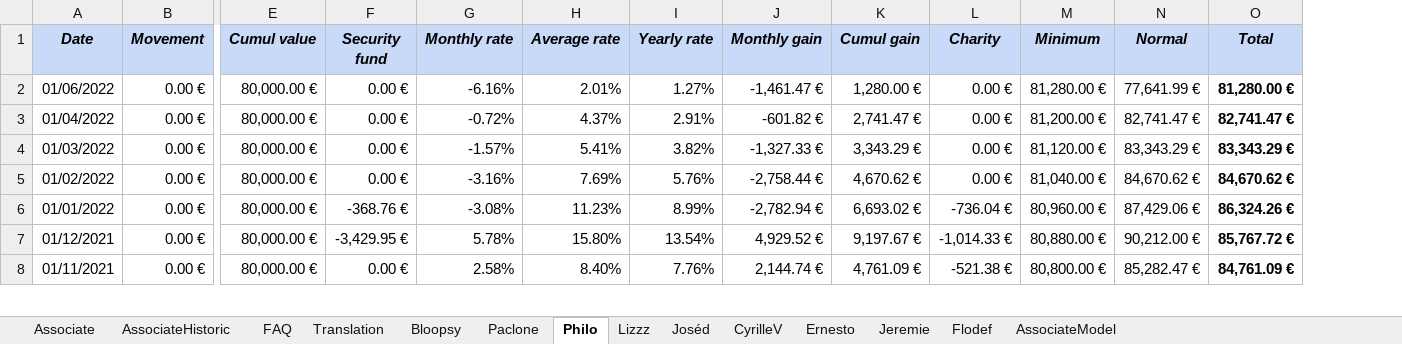
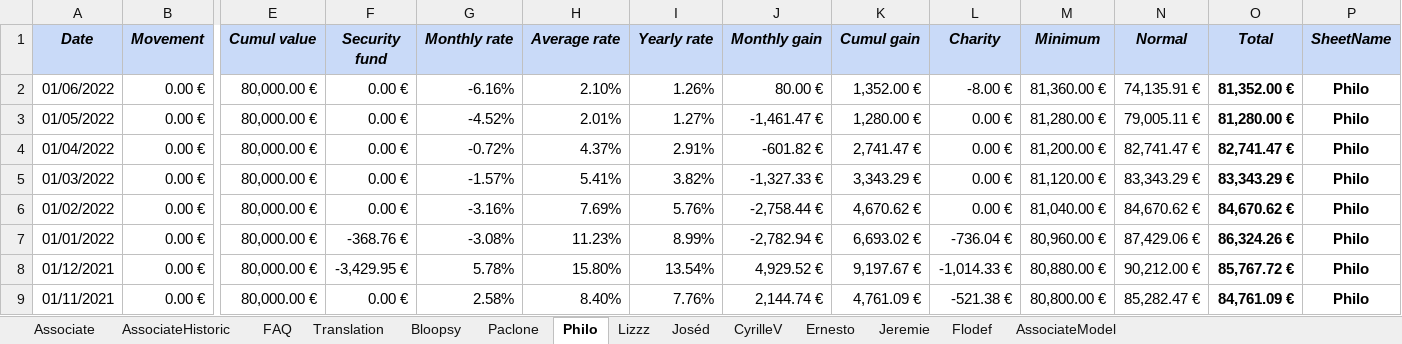
Before and after one commit to flodef/FiMs, an Excel workbook: Data/FiMs Associate.xlsx, sheet Philo, drawn as a sheet; only a part is shown, gaps mark what is left out; values as stored, in another font and other column widths than the file's, no borders; charts and pictures not drawn; addresses are those after the commit; rows hold the shown columns only; the diff names each change by its address in the sheet, - before the commit and + after, or states it on an @@ line.

```diff
--- a/Data/FiMs Associate.xlsx (sheet Philo)
+++ b/Data/FiMs Associate.xlsx (sheet Philo)
@@ column P (SheetName) unhidden, row 2: Philo; rows 4-9: all Philo @@
-H2 (Average rate): 2.01%
+H2 (Average rate): 2.10%
-I2 (Yearly rate): 1.27%
+I2 (Yearly rate): 1.26%
-J2 (Monthly gain): -1,461.47 €
+J2 (Monthly gain): 80.00 €
-K2 (Cumul gain): 1,280.00 €
+K2 (Cumul gain): 1,352.00 €
-L2 (Charity): 0.00 €
+L2 (Charity): -8.00 €
-M2 (Minimum): 81,280.00 €
+M2 (Minimum): 81,360.00 €
-N2 (Normal): 77,641.99 €
+N2 (Normal): 74,135.91 €
-O2 (Total): 81,280.00 €
+O2 (Total): 81,352.00 €
+row 3: 01/05/2022 | 0.00 € | 80,000.00 € | 0.00 € | -4.52% | 2.01% | 1.27% | -1,461.47 € | 1,280.00 € | 0.00 € | 81,280.00 € | 79,005.11 € | 81,280.00 € | Philo
```
Also changed, not shown: sheet Associate, sheet Bloopsy, sheet Ernesto, sheet CyrilleV, sheet Lizzz, sheet Joséd, 5 more sheets, formulas that keep their value, 4 other files.
